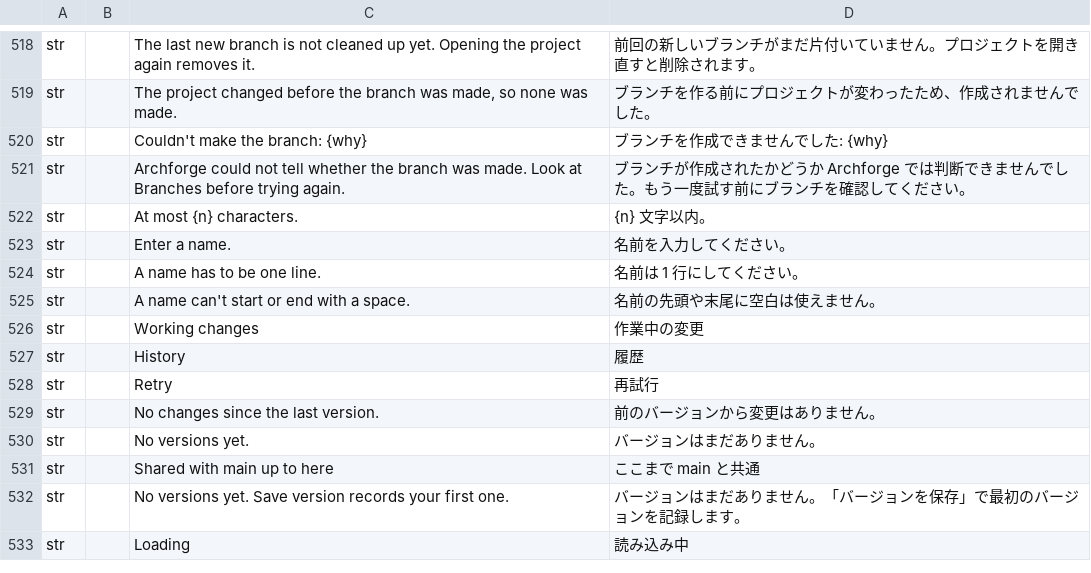
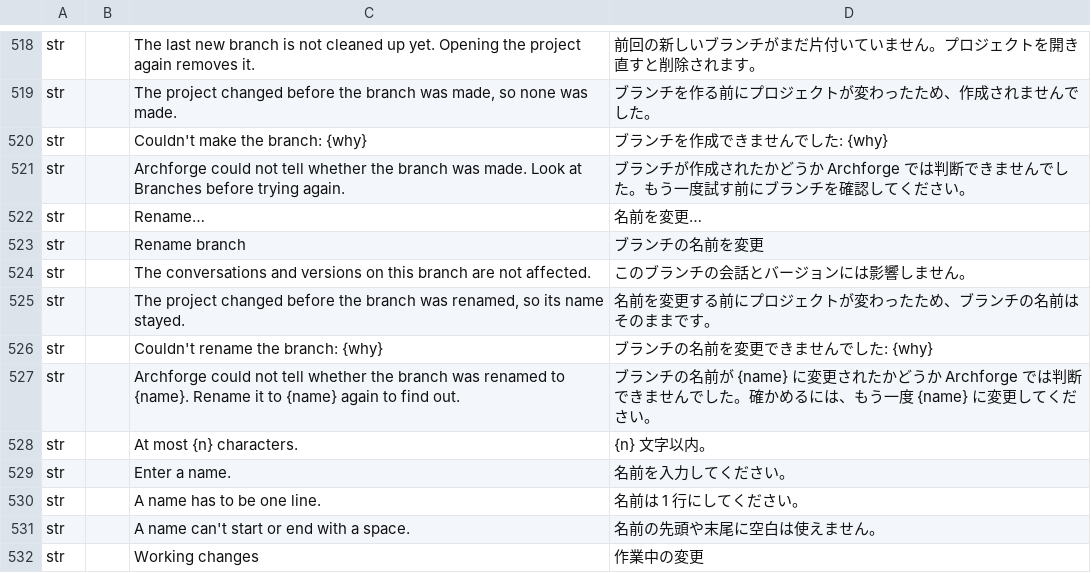
Before and after one commit to software-vision-ai/archforge, a TSV file: crates/ui-egui/src/i18n/ja.tsv, drawn as a sheet; only a part is shown, gaps mark what is left out; the shorter side is filled out with more unchanged rows; the diff names each change by its address in the sheet, - before the commit and + after, or states it on an @@ line.

```diff
--- a/crates/ui-egui/src/i18n/ja.tsv
+++ b/crates/ui-egui/src/i18n/ja.tsv
+row 522: str |  | Rename… | 名前を変更…
+row 523: str |  | Rename branch | ブランチの名前を変更
+row 524: str |  | The conversations and versions on this branch are not affected. | このブランチの会話とバージョンには影響しません。
+row 525: str |  | The project changed before the branch was renamed, so its name stayed. | 名前を変更する前にプロジェクトが変わったため、ブランチの名前はそのままです。
+row 526: str |  | Couldn't rename the branch: {why} | ブランチの名前を変更できませんでした: {why}
+row 527: str |  | Archforge could not tell whether the branch was renamed to {name}. Rename it to {name} again to find out. | ブランチの名前が {name} に変更されたかどうか Archforge では判断できませんでした。確かめるには、もう一度 {name} に変更してください。
```
Also changed, not shown: crates/ui-egui/src/i18n/de.tsv, crates/ui-egui/src/i18n/en.tsv, 9 other files.
